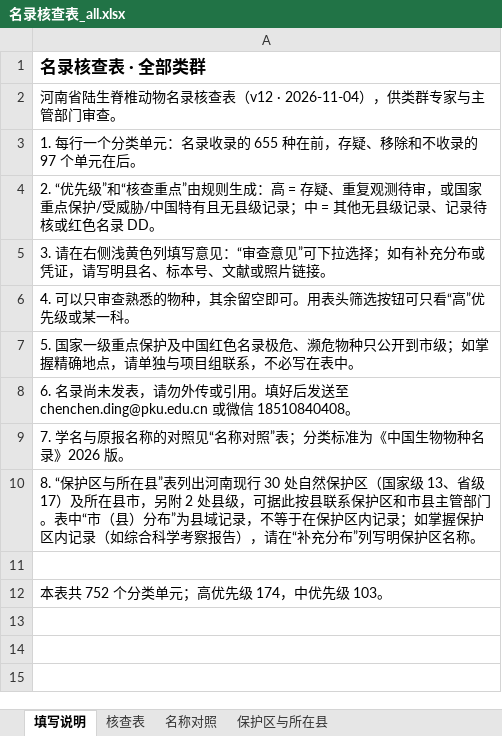
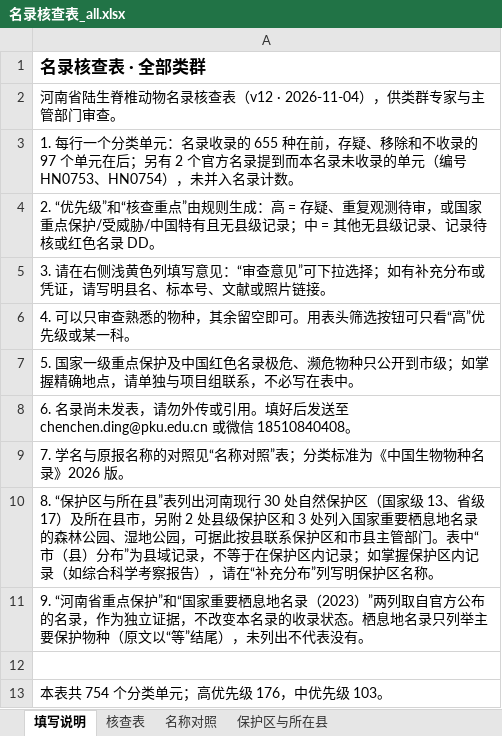
Before and after one commit to dingchenchen6/henan-vertebrate-inventory-collab, an Excel workbook: files/名录核查表_all.xlsx, sheet 填写说明, drawn as a sheet; values as stored, in another font and other column widths than the file's, no borders; addresses are those after the commit; the diff names each change by its address in the sheet, - before the commit and + after, or states it on an @@ line.

```diff
--- a/files/名录核查表_all.xlsx (sheet 填写说明)
+++ b/files/名录核查表_all.xlsx (sheet 填写说明)
-A3: …单元在后。
+A3: …单元在后；另有 2 个官方名录提到而本名录未收录的单元（编号 HN0753、HN0754），未并入名录计数。
-A10: …2 处县级，可据此…
+A10: …2 处县级保护区和 3 处列入国家重要栖息地名录的森林公园、湿地公园，可据此…
+row 11: 9. “河南省重点保护”和“国家重要栖息地名录（2023）”两列取自官方公布的名录，作为独立证据，不改变本名录的收录状态。栖息地名录只列举主要保护物种（原文以“等”结尾），未列出不代表没有。
-A13: 本表共 752 个分类单元；高优先级 174，中优先级 103。
+A13: 本表共 754 个分类单元；高优先级 176，中优先级 103。
```
Also changed, not shown: sheet 核查表, sheet 保护区与所在县, files/名录核查表_amphibia.xlsx, files/名录核查表_aves.xlsx, 5 other files.
